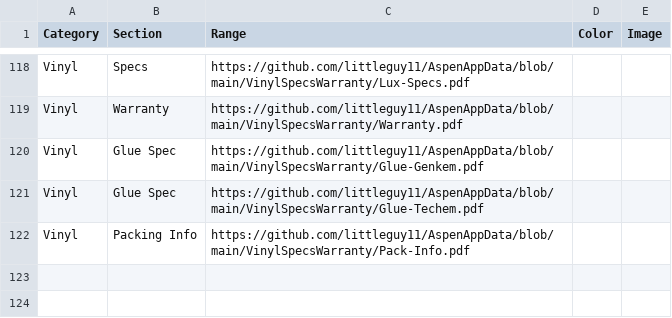
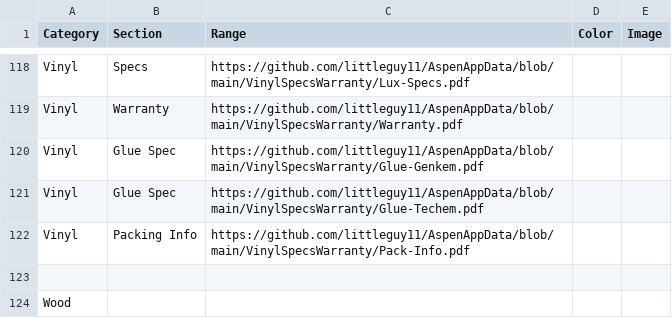
Before and after one commit to littleguy11/AspenAppData, a CSV file: CatalogData.csv, drawn as a sheet; only a part is shown, gaps mark what is left out; the diff names each change by its address in the sheet, - before the commit and + after, or states it on an @@ line.

Commit message:
Automated sync from Google Sheets

```diff
--- a/CatalogData.csv
+++ b/CatalogData.csv
+row 123: (empty)
+row 124: Wood
```
